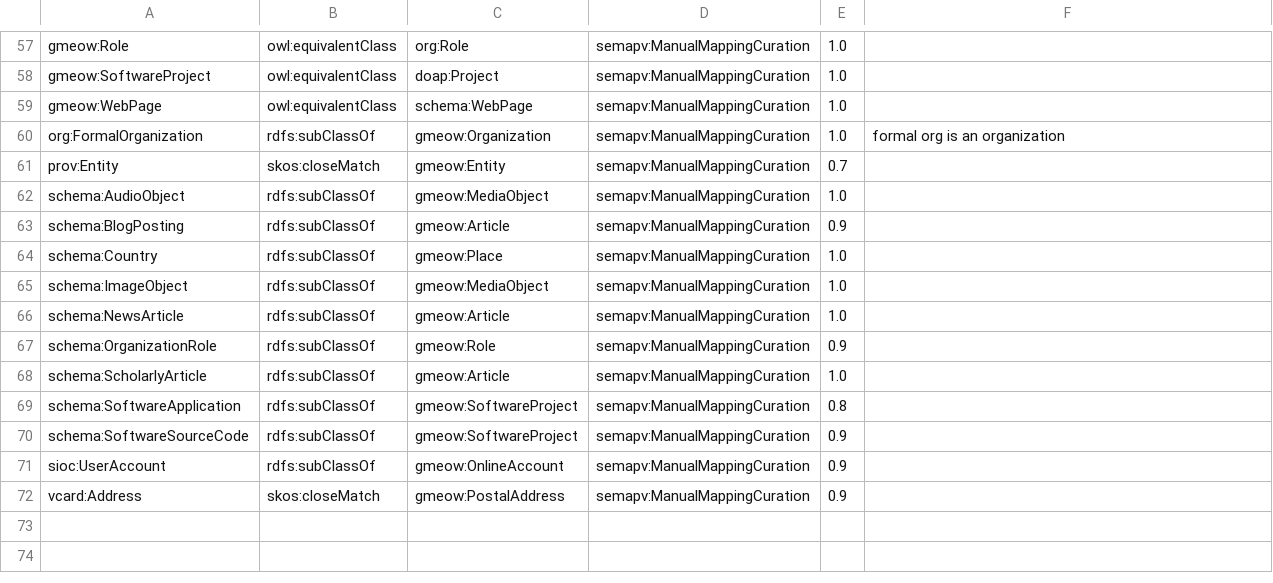
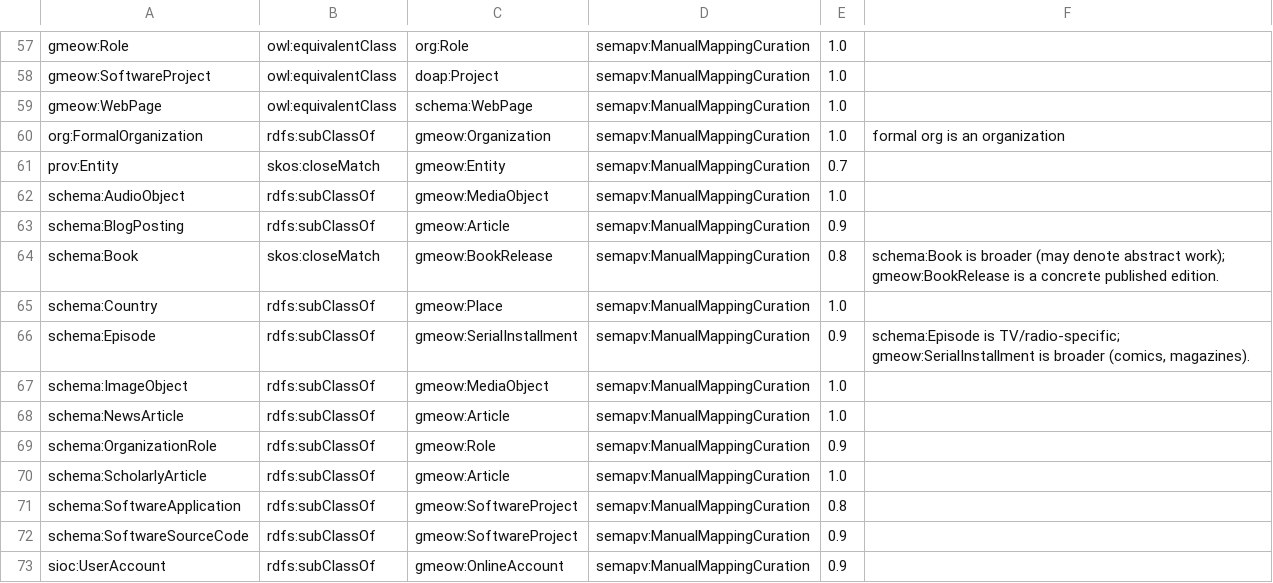
Before and after one commit to Blackcat-Informatics/gmeow-ontology, a TSV file: mappings/gmeow-classes.sssom.tsv, drawn as a sheet; only a part is shown, gaps mark what is left out; the shorter side is filled out with more unchanged rows.

Commit message:
feat: add NarrativeReferenceFrame, BookRelease, SerialInstallment and narrative realm seeds
Principle 4 (One canonical source) + Principle 11 (Frame-relativity):
- New ontology/modules/narrative.ttl with NarrativeReferenceFrame (⊑ ReferenceFrame),
  NarrativeFrameRelation value vocabulary, and sourceFor property.
- BookRelease and SerialInstallment added to ontology/modules/documents.ttl.
- frameRealmNarrative and frameKindNarrative seeded in ontology/modules/places.ttl.
- NarrativeReferenceFrameShape added to shapes/gmeow-shapes.ttl.
- catalog-v001.xml updated so ROBOT resolves the new module.

Principle 5 (Maximal bridging by reference):
- mapping-dsl/equivalences/narrative.ttl aligns to schema.org (Book, Episode)
  and Wikidata (Q1774138 fictional universe, Q15706943 fictional world).
- eqClasses048/049 added to mapping-dsl/equivalences/classes.ttl.

Principle 9 (Co-equal, no privileged slot):
- NarrativeFrameRelation seeds include canon, alternateContinuity,
  expandedUniverse, fanon, crossover, adaptationOf — no single relation wins.

Tests:
- tests/test_narrative.py with structural + SHACL guards.
- tests/test_reference_frames.py extended with narrative frame SHACL test.
- tests/test_mapping_compiler.py counts updated for +6 equivalences and +1 mapping set.
- llms.txt regenerated via make export.

```diff
--- a/mappings/gmeow-classes.sssom.tsv
+++ b/mappings/gmeow-classes.sssom.tsv
@@ -63,3 +63,5 @@ schema:AudioObject	rdfs:subClassOf	gmeow:MediaObject	semapv:ManualMappingCuratio
 schema:BlogPosting	rdfs:subClassOf	gmeow:Article	semapv:ManualMappingCuration	0.9	
+schema:Book	skos:closeMatch	gmeow:BookRelease	semapv:ManualMappingCuration	0.8	schema:Book is broader (may denote abstract work); gmeow:BookRelease is a concrete published edition.
 schema:Country	rdfs:subClassOf	gmeow:Place	semapv:ManualMappingCuration	1.0	
+schema:Episode	rdfs:subClassOf	gmeow:SerialInstallment	semapv:ManualMappingCuration	0.9	schema:Episode is TV/radio-specific; gmeow:SerialInstallment is broader (comics, magazines).
 schema:ImageObject	rdfs:subClassOf	gmeow:MediaObject	semapv:ManualMappingCuration	1.0	
```
Also changed, not shown: 13 other files.
